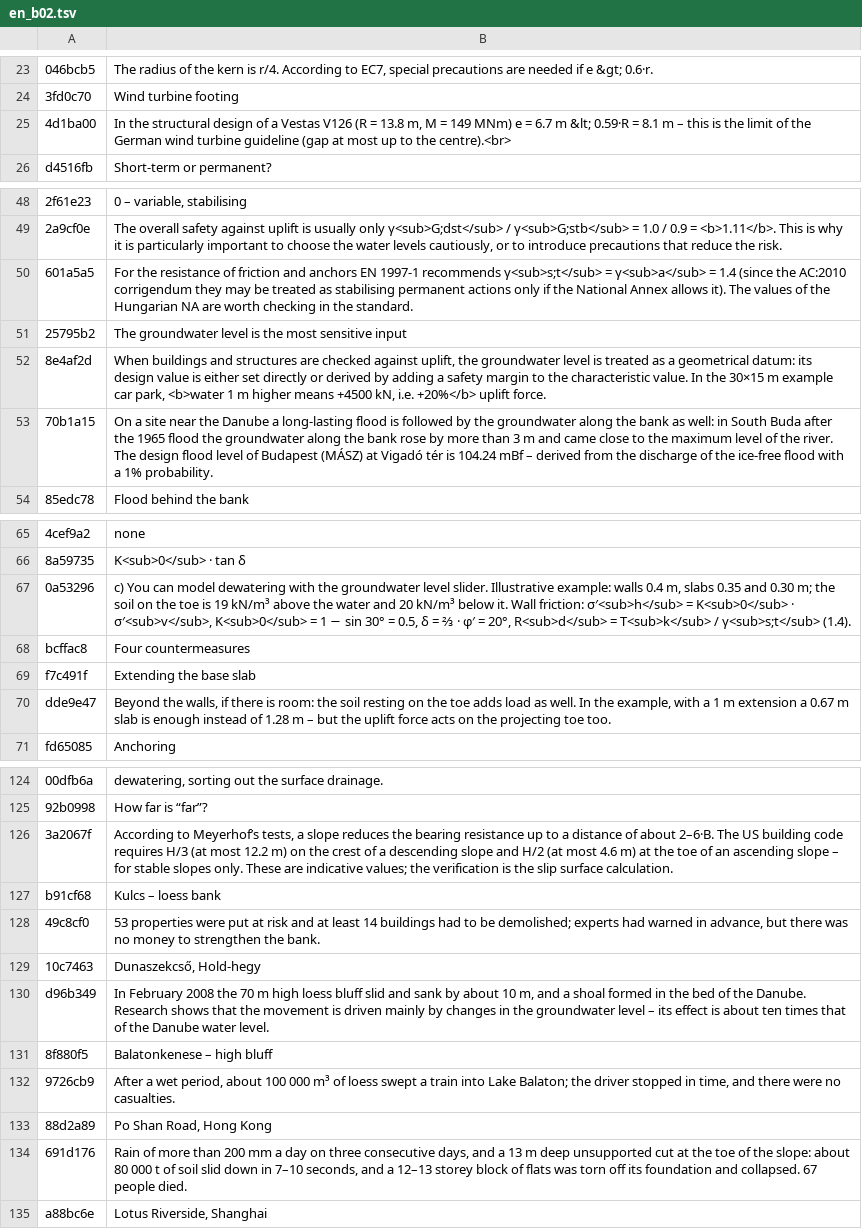
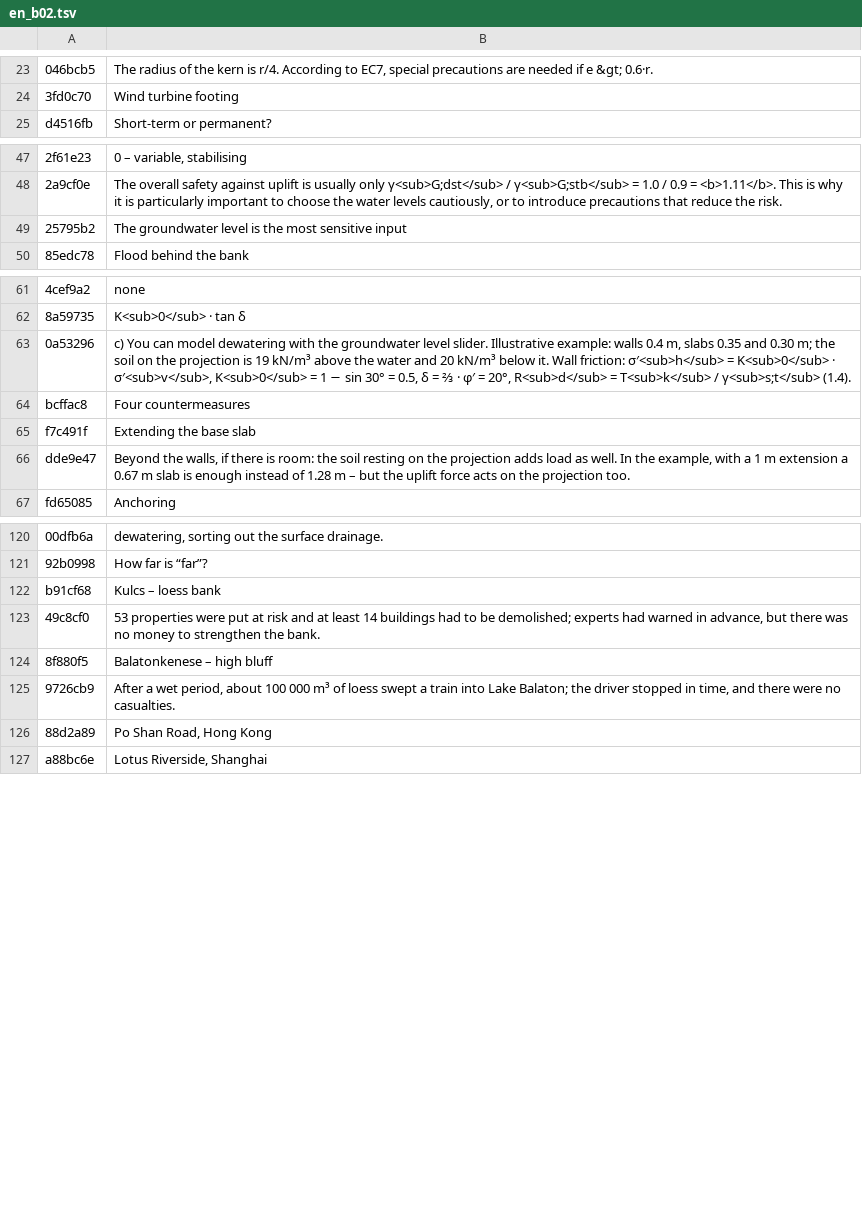
Before and after one commit to MBalika/sikalapokallekonysagvizsgalata, a TSV file: i18n/en_b02.tsv, drawn as a sheet; only a part is shown, gaps mark what is left out; removed rows and columns are numbered as before the commit, all else as after; the diff names each change by its address in the sheet, - before the commit and + after, or states it on an @@ line.

```diff
--- a/i18n/en_b02.tsv
+++ b/i18n/en_b02.tsv
-row 25: 4d1ba00 | In the structural design of a Vestas V126 (R = 13.8 m, M = 149 MNm) e = 6.7 m &lt; 0.59·R = 8.1 m – this is the limit of the German wind turbine guideline (gap at most up to the centre).<br>
-row 50: 601a5a5 | For the resistance of friction and anchors EN 1997-1 recommends γ<sub>s;t</sub> = γ<sub>a</sub> = 1.4 (since the AC:2010 corrigendum they may be treated as stabilising permanent actions only if the National Annex allows it). The values of the Hungarian NA are worth checking in the standard.
-row 52: 8e4af2d | When buildings and structures are checked against uplift, the groundwater level is treated as a geometrical datum: its design value is either set directly or derived by adding a safety margin to the characteristic value. In the 30×15 m example car park, <b>water 1 m higher means +4500 kN, i.e. +20%</b> uplift force.
-row 53: 70b1a15 | On a site near the Danube a long-lasting flood is followed by the groundwater along the bank as well: in South Buda after the 1965 flood the groundwater along the bank rose by more than 3 m and came close to the maximum level of the river. The design flood level of Budapest (MÁSZ) at Vigadó tér is 104.24 mBf – derived from the discharge of the ice-free flood with a 1% probability.
-B63: …on the toe is 19…
+B63: …on the projection is 19…
-B66: …on the toe adds load as well. In the example, with a 1 m extension a 0.67 m slab is enough instead of 1.28 m – but the uplift force acts on the projecting toe too.
+B66: …on the projection adds load as well. In the example, with a 1 m extension a 0.67 m slab is enough instead of 1.28 m – but the uplift force acts on the projection too.
-row 126: 3a2067f | According to Meyerhof’s tests, a slope reduces the bearing resistance up to a distance of about 2–6·B. The US building code requires H/3 (at most 12.2 m) on the crest of a descending slope and H/2 (at most 4.6 m) at the toe of an ascending slope – for stable slopes only. These are indicative values; the verification is the slip surface calculation.
-row 129: 10c7463 | Dunaszekcső, Hold-hegy
-row 130: d96b349 | In February 2008 the 70 m high loess bluff slid and sank by about 10 m, and a shoal formed in the bed of the Danube. Research shows that the movement is driven mainly by changes in the groundwater level – its effect is about ten times that of the Danube water level.
-row 134: 691d176 | Rain of more than 200 mm a day on three consecutive days, and a 13 m deep unsupported cut at the toe of the slope: about 80 000 t of soil slid down in 7–10 seconds, and a 12–13 storey block of flats was torn off its foundation and collapsed. 67 people died.
```
Also changed, not shown: i18n/en_b01.tsv, i18n/en_b03.tsv, 42 other files.
